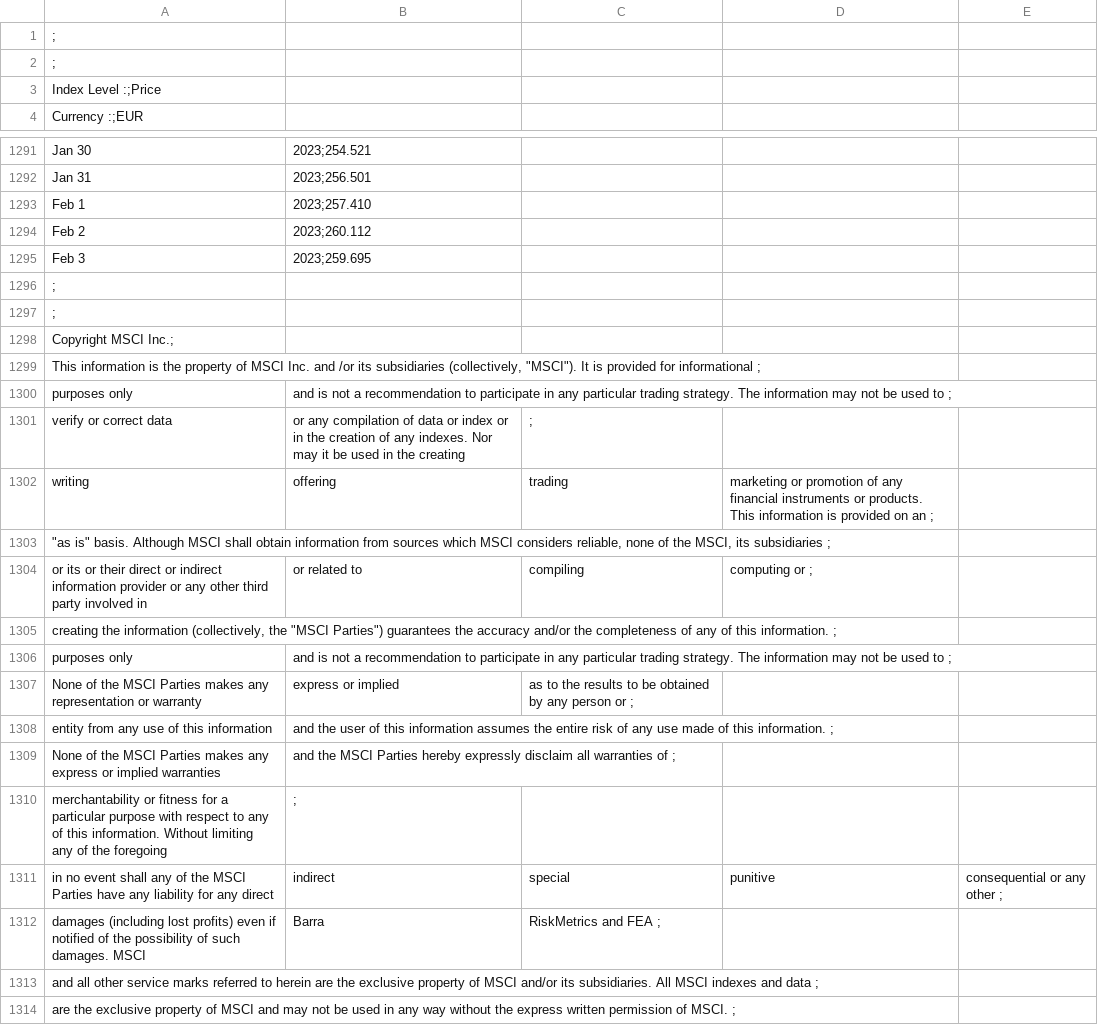
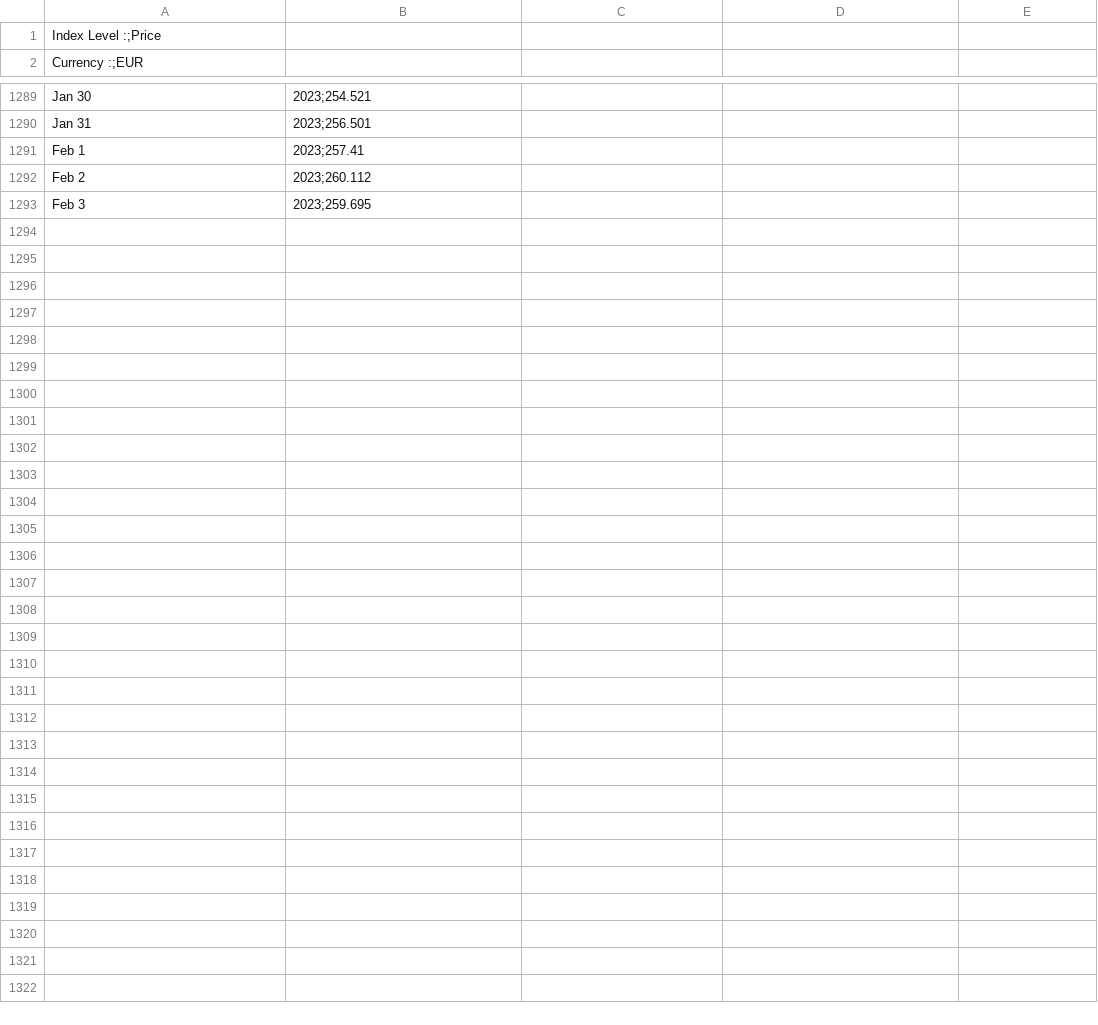
Before and after one commit to digitalidentity93/ml-github, a CSV file: Investing/MSCI_ACWI_daily_4Y.csv, drawn as a sheet; only a part is shown, gaps mark what is left out; the diff covers the shown part only.

Commit message:
Add files via upload

```diff
--- a/Investing/MSCI_ACWI_daily_4Y.csv
+++ b/Investing/MSCI_ACWI_daily_4Y.csv
@@ -1,3 +1 @@
-;
-;
 Index Level :;Price
@@ -1292,23 +1290,4 @@ Jan 30, 2023;254.521
 Jan 31, 2023;256.501
-Feb 1, 2023;257.410
+Feb 1, 2023;257.41
 Feb 2, 2023;260.112
 Feb 3, 2023;259.695
-;
-;
-Copyright MSCI Inc.;
-"This information is the property of MSCI Inc. and /or its subsidiaries (collectively, ""MSCI""). It is provided for informational ";
-purposes only, and is not a recommendation to participate in any particular trading strategy. The information may not be used to ;
-verify or correct data, or any compilation of data or index or in the creation of any indexes. Nor may it be used in the creating, ;
-writing, offering, trading, marketing or promotion of any financial instruments or products. This information is provided on an ;
-"""as is"" basis. Although MSCI shall obtain information from sources which MSCI considers reliable, none of the MSCI, its subsidiaries ";
-or its or their direct or indirect information provider or any other third party involved in, or related to, compiling, computing or ;
-"creating the information (collectively, the ""MSCI Parties"") guarantees the accuracy and/or the completeness of any of this information. ";
-purposes only, and is not a recommendation to participate in any particular trading strategy. The information may not be used to ;
-None of the MSCI Parties makes any representation or warranty, express or implied, as to the results to be obtained by any person or ;
-entity from any use of this information, and the user of this information assumes the entire risk of any use made of this information. ;
-None of the MSCI Parties makes any express or implied warranties, and the MSCI Parties hereby expressly disclaim all warranties of ;
-merchantability or fitness for a particular purpose with respect to any of this information. Without limiting any of the foregoing, ;
-in no event shall any of the MSCI Parties have any liability for any direct, indirect, special, punitive, consequential or any other ;
-damages (including lost profits) even if notified of the possibility of such damages. MSCI, Barra, RiskMetrics and FEA ;
-and all other service marks referred to herein are the exclusive property of MSCI and/or its subsidiaries. All MSCI indexes and data ;
-are the exclusive property of MSCI and may not be used in any way without the express written permission of MSCI.  ;
```
Also changed, not shown: 102 edited cells elsewhere in this file.
